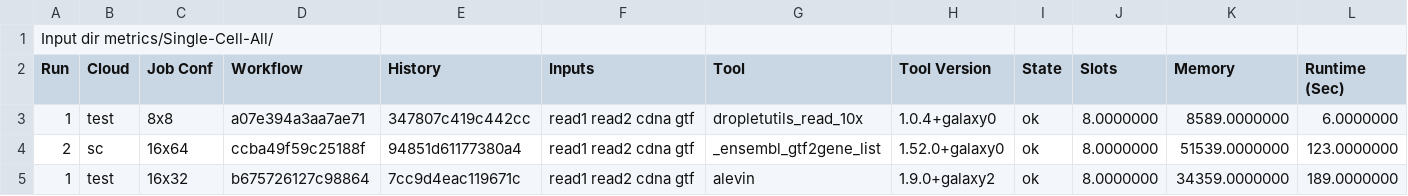
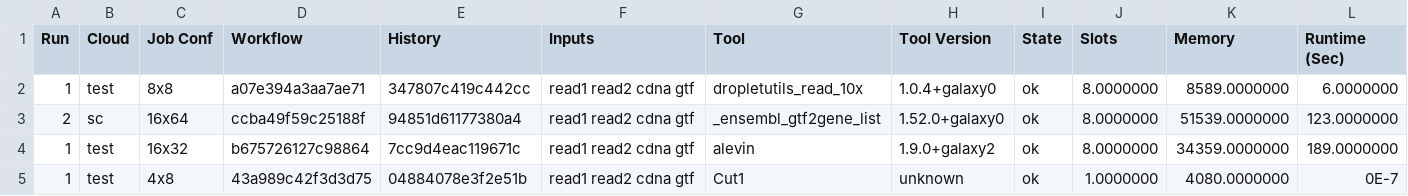
Before and after one commit to ksuderman/Experiments, a CSV file: single-cell/results/single-cell.csv, drawn as a sheet; only a part is shown; the shorter side is filled out with more unchanged rows; rows hold the shown columns only; the diff names each change by its address in the sheet, - before the commit and + after, or states it on an @@ line.

Commit message:
Update single-cell.csv
Remove first line.

```diff
--- a/single-cell/results/single-cell.csv
+++ b/single-cell/results/single-cell.csv
-row 1: Input dir metrics/Single-Cell-All/
```
